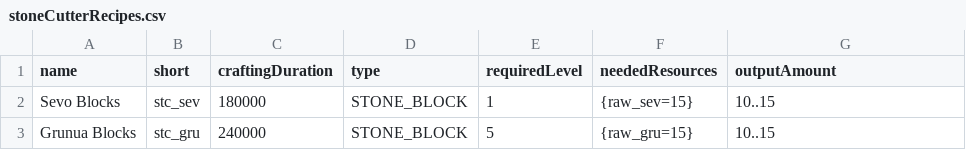
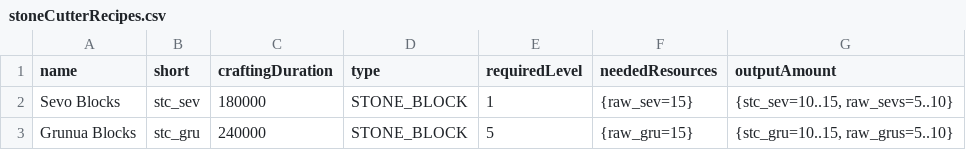
Before and after one commit to Marvun/TheStuffGatherer, a CSV file: src/main/resources/stoneCutterRecipes.csv, drawn as a sheet.

Commit message:
added secondary outputs for recipes

```diff
--- a/src/main/resources/stoneCutterRecipes.csv
+++ b/src/main/resources/stoneCutterRecipes.csv
@@ -1,3 +1,3 @@
 name,short,craftingDuration,type,requiredLevel,neededResources,outputAmount
-Sevo Blocks,stc_sev,180000,STONE_BLOCK,1,"{raw_sev=15}","10..15"
-Grunua Blocks,stc_gru,240000,STONE_BLOCK,5,"{raw_gru=15}","10..15"
+Sevo Blocks,stc_sev,180000,STONE_BLOCK,1,"{raw_sev=15}","{stc_sev=10..15, raw_sevs=5..10}"
+Grunua Blocks,stc_gru,240000,STONE_BLOCK,5,"{raw_gru=15}","{stc_gru=10..15, raw_grus=5..10}"
```
Also changed, not shown: src/main/resources/furnaceRecipes.csv, 7 other files.
